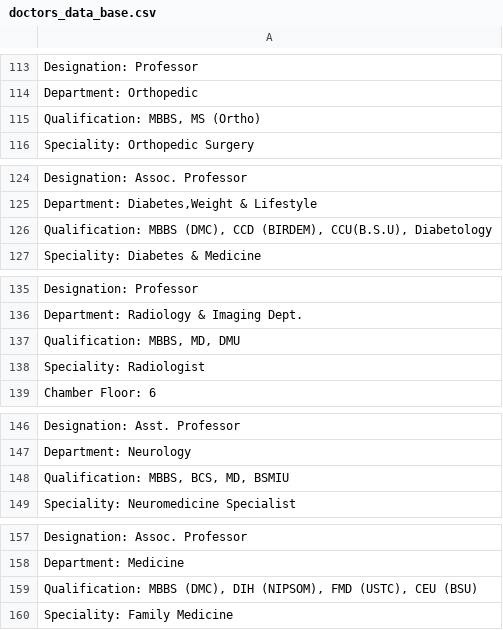
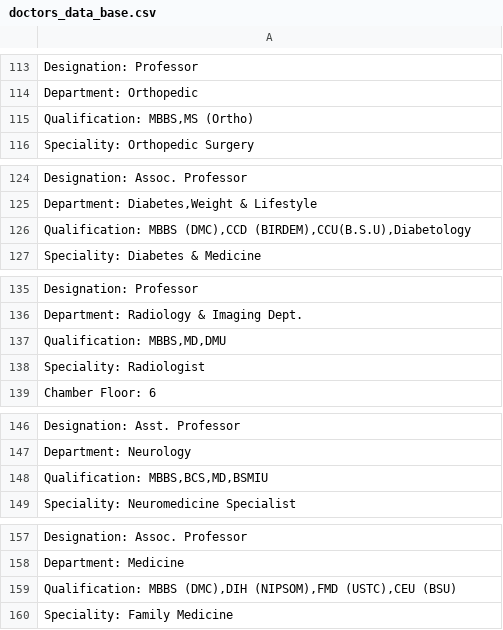
Before and after one commit to sazzadh005/Hospital-Management-Project, a CSV file: doctors_data_base.csv, drawn as a sheet; only a part is shown, gaps mark what is left out; the diff covers the shown part only.

```diff
--- a/doctors_data_base.csv
+++ b/doctors_data_base.csv
@@ -114,3 +114,3 @@ Designation: Professor
 Department: Orthopedic
-"Qualification: MBBS, MS (Ortho)"
+"Qualification: MBBS,MS (Ortho)"
 Speciality: Orthopedic Surgery
@@ -125,3 +125,3 @@ Designation: Assoc. Professor
 "Department: Diabetes,Weight & Lifestyle"
-"Qualification: MBBS (DMC), CCD (BIRDEM), CCU(B.S.U), Diabetology"
+"Qualification: MBBS (DMC),CCD (BIRDEM),CCU(B.S.U),Diabetology"
 Speciality: Diabetes & Medicine
@@ -136,3 +136,3 @@ Designation: Professor
 Department: Radiology & Imaging Dept.
-"Qualification: MBBS, MD, DMU"
+"Qualification: MBBS,MD,DMU"
 Speciality: Radiologist
@@ -147,3 +147,3 @@ Designation: Asst. Professor
 Department: Neurology
-"Qualification: MBBS, BCS, MD, BSMIU"
+"Qualification: MBBS,BCS,MD,BSMIU"
 Speciality: Neuromedicine Specialist
@@ -158,3 +158,3 @@ Designation: Assoc. Professor
 Department: Medicine
-"Qualification: MBBS (DMC), DIH (NIPSOM), FMD (USTC), CEU (BSU)"
+"Qualification: MBBS (DMC),DIH (NIPSOM),FMD (USTC),CEU (BSU)"
 Speciality: Family Medicine
```
Also changed, not shown: 18 edited cells elsewhere in this file, 2 other files.
